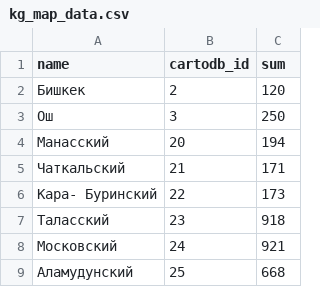
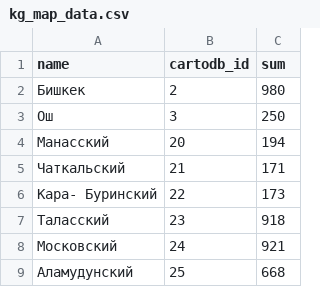
Before and after one commit to aTNa-Lab/RepForTests, a CSV file: kg_map_data.csv, drawn as a sheet; only a part is shown.

Commit message:
Update kg_map_data.csv

```diff
--- a/kg_map_data.csv
+++ b/kg_map_data.csv
@@ -1,3 +1,3 @@
 name,cartodb_id,sum
-Бишкек,2,120
+Бишкек,2,980
 Ош,3,250
```
